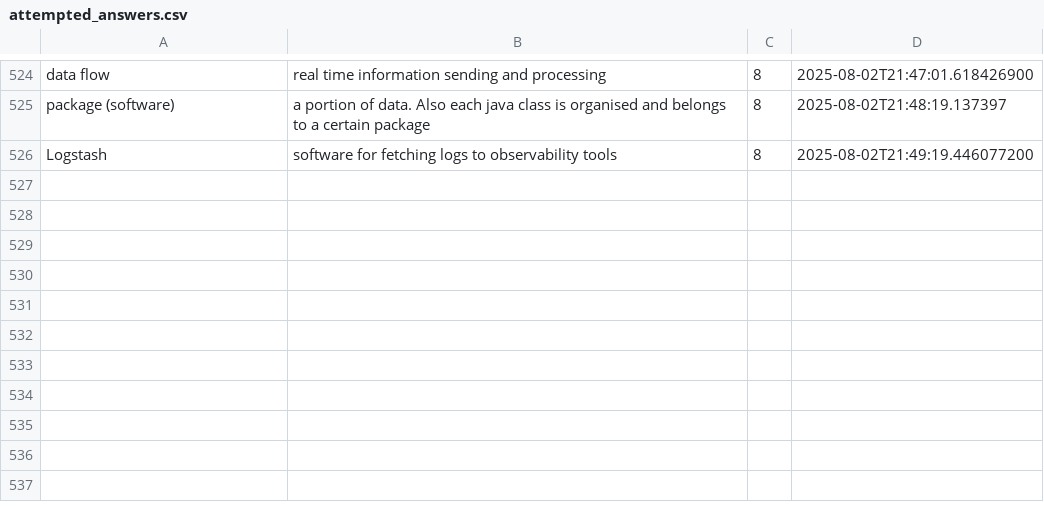
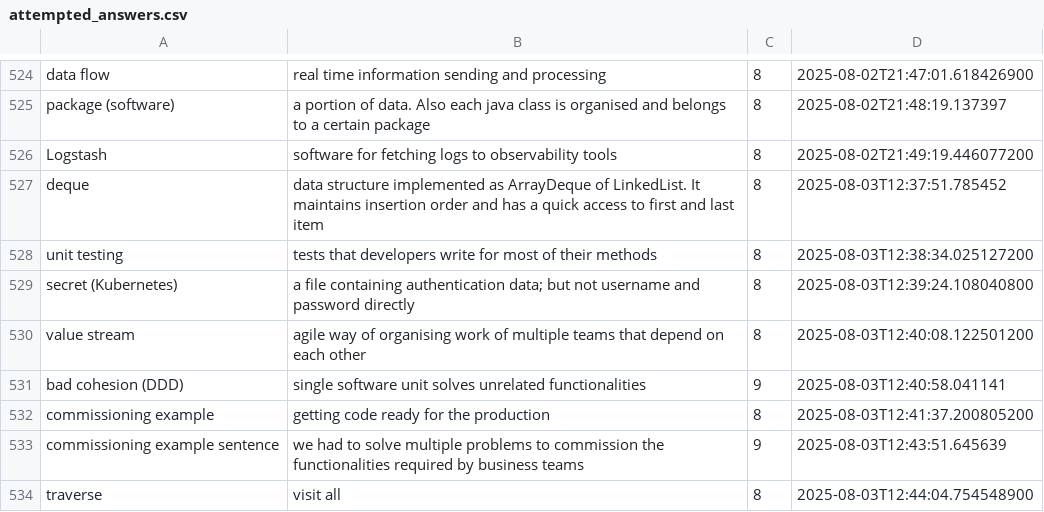
Before and after one commit to wishpath/one-liners, a CSV file: src/main/java/org/sa/data/attempted_answers.csv, drawn as a sheet; only a part is shown, gaps mark what is left out; the diff names each change by its address in the sheet, - before the commit and + after, or states it on an @@ line.

```diff
--- a/src/main/java/org/sa/data/attempted_answers.csv
+++ b/src/main/java/org/sa/data/attempted_answers.csv
+row 527: deque | data structure implemented as ArrayDeque of LinkedList. It maintains insertion order and has a quick access to first and last item | 8 | 2025-08-03T12:37:51.785452
+row 528: unit testing | tests that developers write for most of their methods | 8 | 2025-08-03T12:38:34.025127200
+row 529: secret (Kubernetes) | a file containing authentication data; but not username and password directly | 8 | 2025-08-03T12:39:24.108040800
+row 530: value stream | agile way of organising work of multiple teams that depend on each other | 8 | 2025-08-03T12:40:08.122501200
+row 531: bad cohesion (DDD) | single software unit solves unrelated functionalities | 9 | 2025-08-03T12:40:58.041141
+row 532: commissioning example | getting code ready for the production | 8 | 2025-08-03T12:41:37.200805200
+row 533: commissioning example sentence | we had to solve multiple problems to commission the functionalities required by business teams | 9 | 2025-08-03T12:43:51.645639
+row 534: traverse | visit all | 8 | 2025-08-03T12:44:04.754548900
```
Also changed, not shown: src/main/java/org/sa/data/not_today.csv, 4 other files.
